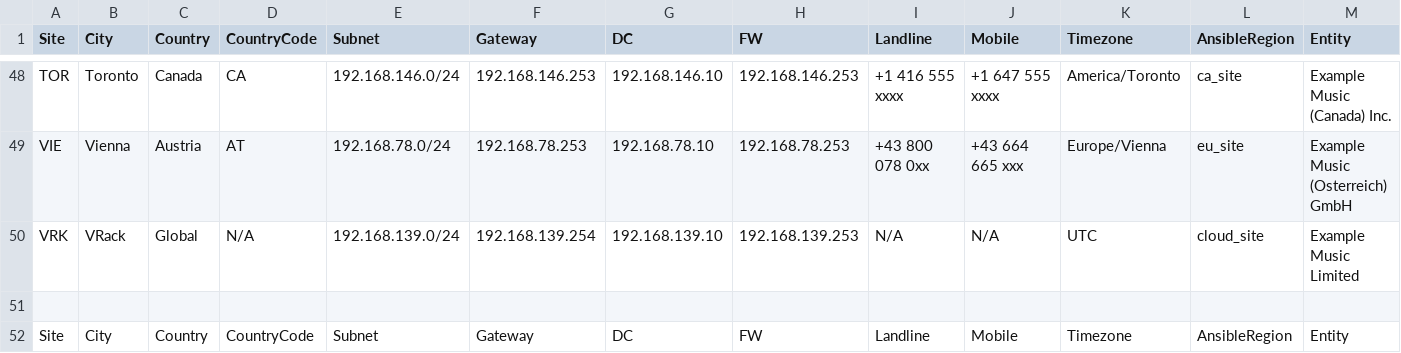
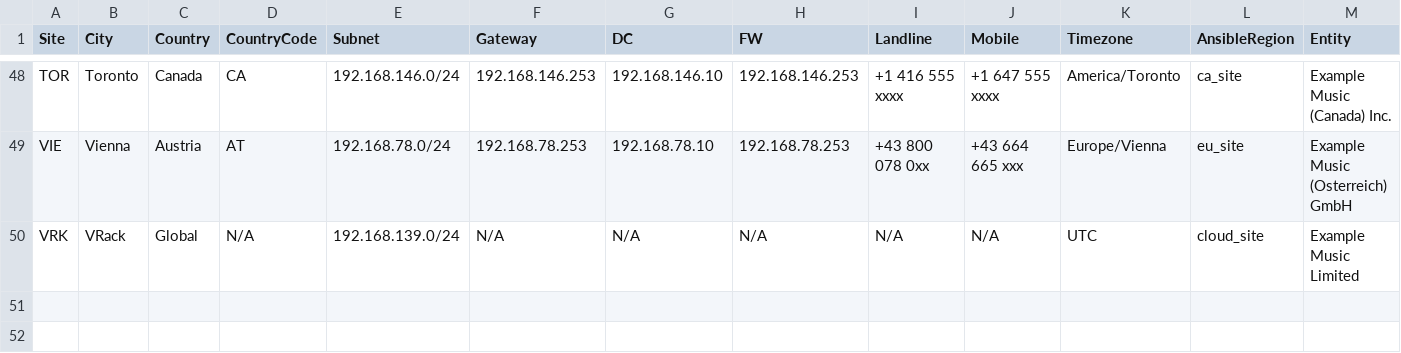
Before and after one commit to knightmare2600/example_music_infra, a CSV file: benarbejde/sites.csv, drawn as a sheet; only a part is shown, gaps mark what is left out.

```diff
--- a/benarbejde/sites.csv
+++ b/benarbejde/sites.csv
@@ -49,4 +49,2 @@ TOR,Toronto,Canada,CA,192.168.146.0/24,192.168.146.253,192.168.146.10,192.168.14
 VIE,Vienna,Austria,AT,192.168.78.0/24,192.168.78.253,192.168.78.10,192.168.78.253,+43 800 078 0xx,+43 664 665 xxx,Europe/Vienna,eu_site,Example Music (Osterreich) GmbH
-VRK,VRack,Global,N/A,192.168.139.0/24,192.168.139.254,192.168.139.10,192.168.139.253,N/A,N/A,UTC,cloud_site,Example Music Limited
-
-Site,City,Country,CountryCode,Subnet,Gateway,DC,FW,Landline,Mobile,Timezone,AnsibleRegion,Entity
+VRK,VRack,Global,N/A,192.168.139.0/24,N/A,N/A,N/A,N/A,N/A,UTC,cloud_site,Example Music Limited
```
Also changed, not shown: 16 other files.
